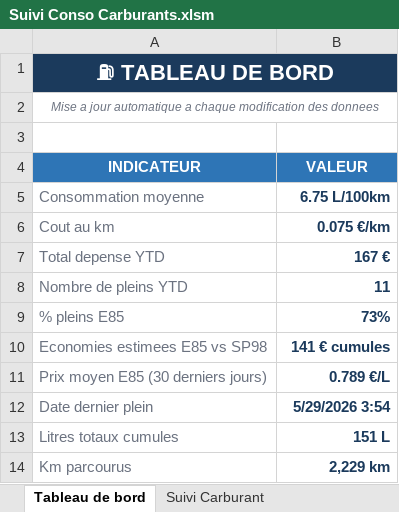
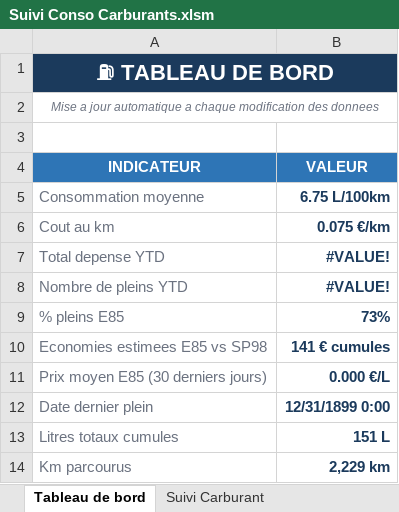
Before and after one commit to fdaubercy/suivi-conso-carburant, an Excel workbook: excel/Suivi Conso Carburants.xlsm, sheet Tableau de bord, drawn as a sheet; values as stored, in another font and other column widths than the file's, no borders; the diff names each change by its address in the sheet, - before the commit and + after, or states it on an @@ line.

```diff
--- a/excel/Suivi Conso Carburants.xlsm (sheet Tableau de bord)
+++ b/excel/Suivi Conso Carburants.xlsm (sheet Tableau de bord)
-B7 (VALEUR): 167 €
+B7 (VALEUR): #VALUE!
-B8 (VALEUR): 11
+B8 (VALEUR): #VALUE!
-B11 (VALEUR): 0.789 €/L
+B11 (VALEUR): 0.000 €/L
-B12 (VALEUR): 5/29/2026 3:54
+B12 (VALEUR): 12/31/1899 0:00
```
Also changed, not shown: sheet Suivi Carburant, hidden cells, 2 other files.
